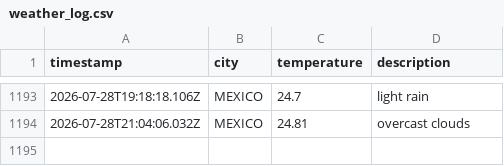
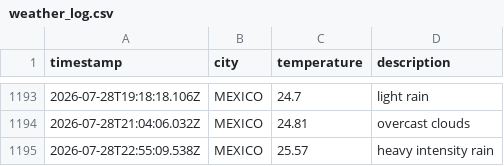
Before and after one commit to Tanjya/weatherAppJS, a CSV file: data/weather_log.csv, drawn as a sheet; only a part is shown, gaps mark what is left out.

```diff
--- a/data/weather_log.csv
+++ b/data/weather_log.csv
@@ -1194 +1194,2 @@ timestamp,city,temperature,description
 2026-07-28T21:04:06.032Z,MEXICO,24.81,overcast clouds
+2026-07-28T22:55:09.538Z,MEXICO,25.57,heavy intensity rain
```
Also changed, not shown: 1 other file.
